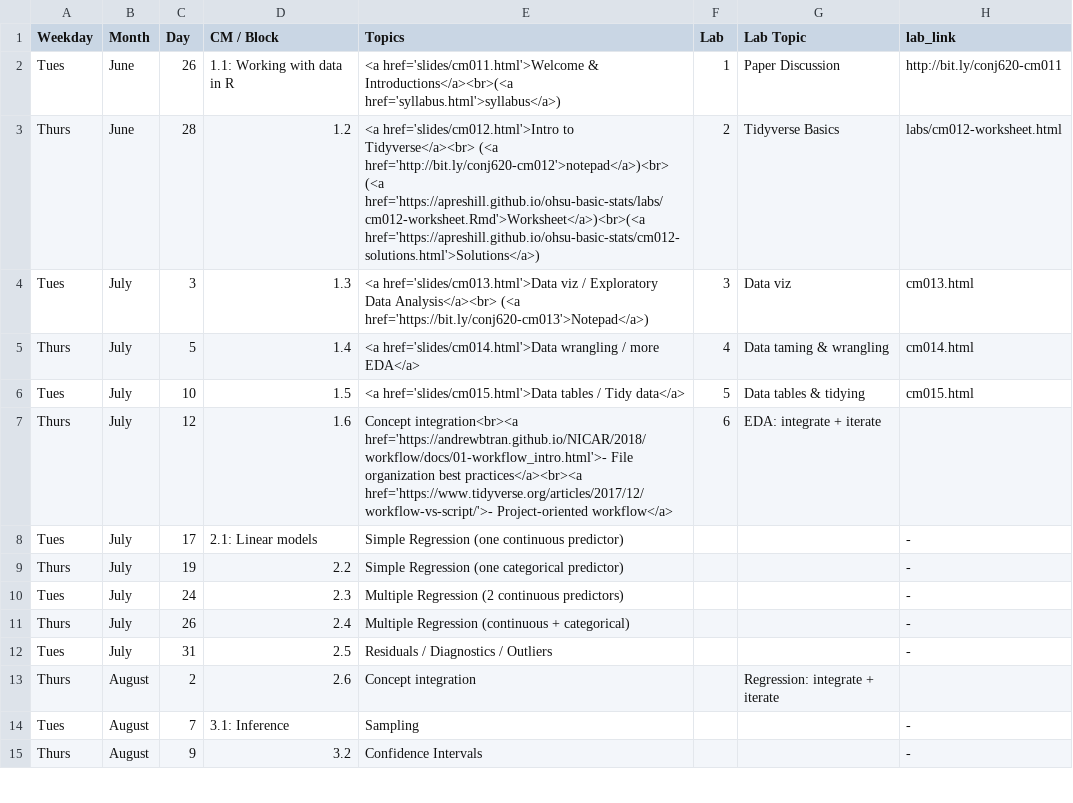
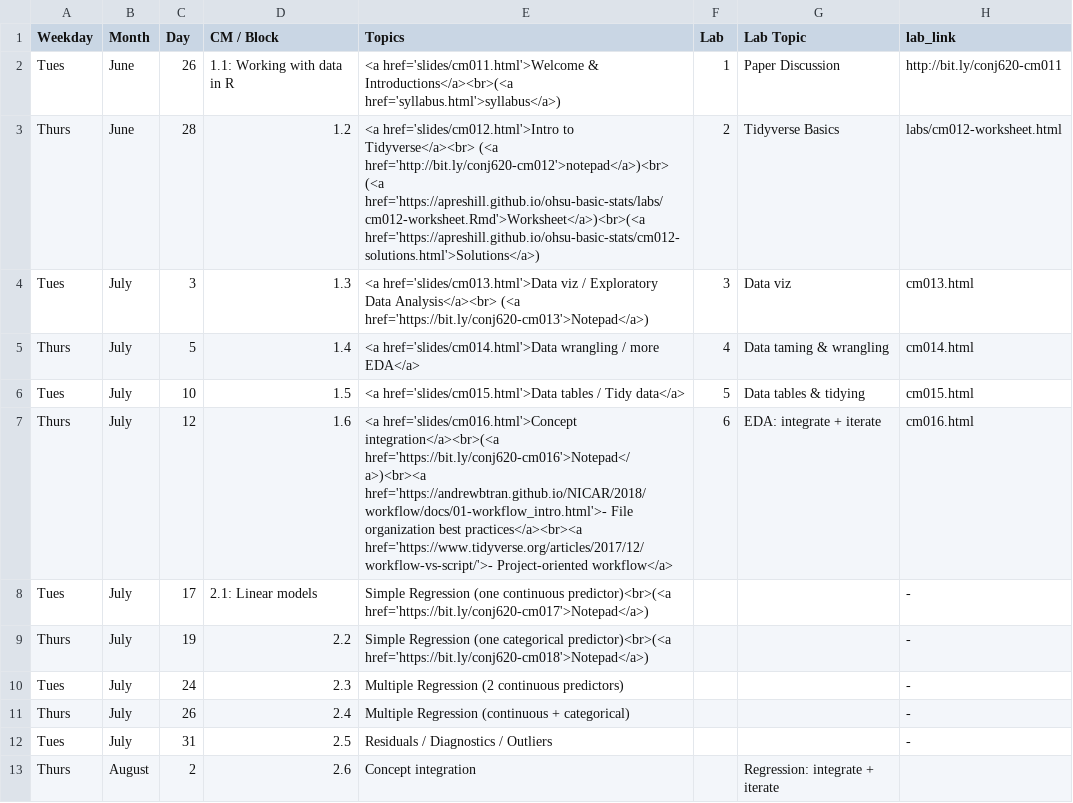
Before and after one commit to apreshill/ohsu-basic-stats, a CSV file: cm.csv, drawn as a sheet; only a part is shown; the shorter side is filled out with more unchanged rows.

```diff
--- a/cm.csv
+++ b/cm.csv
@@ -6,5 +6,5 @@ Thurs,July,5,1.4,<a href='slides/cm014.html'>Data wrangling / more EDA</a>,4,Dat
 Tues,July,10,1.5,<a href='slides/cm015.html'>Data tables / Tidy data</a>,5,Data tables & tidying,cm015.html
-Thurs,July,12,1.6,Concept integration<br><a href='https://andrewbtran.github.io/NICAR/2018/workflow/docs/01-workflow_intro.html'>- File organization best practices</a><br><a href='https://www.tidyverse.org/articles/2017/12/workflow-vs-script/'>- Project-oriented workflow</a>,6,EDA: integrate + iterate,
-Tues,July,17,2.1: Linear models,Simple Regression (one continuous predictor),,,-
-Thurs,July,19,2.2,Simple Regression (one categorical predictor),,,-
+Thurs,July,12,1.6,<a href='slides/cm016.html'>Concept integration</a><br>(<a href='https://bit.ly/conj620-cm016'>Notepad</a>)<br><a href='https://andrewbtran.github.io/NICAR/2018/workflow/docs/01-workflow_intro.html'>- File organization best practices</a><br><a href='https://www.tidyverse.org/articles/2017/12/workflow-vs-script/'>- Project-oriented workflow</a>,6,EDA: integrate + iterate,cm016.html
+Tues,July,17,2.1: Linear models,Simple Regression (one continuous predictor)<br>(<a href='https://bit.ly/conj620-cm017'>Notepad</a>),,,-
+Thurs,July,19,2.2,Simple Regression (one categorical predictor)<br>(<a href='https://bit.ly/conj620-cm018'>Notepad</a>),,,-
 Tues,July,24,2.3,Multiple Regression (2 continuous predictors),,,-
```
Also changed, not shown: due.csv, 8 other files.
